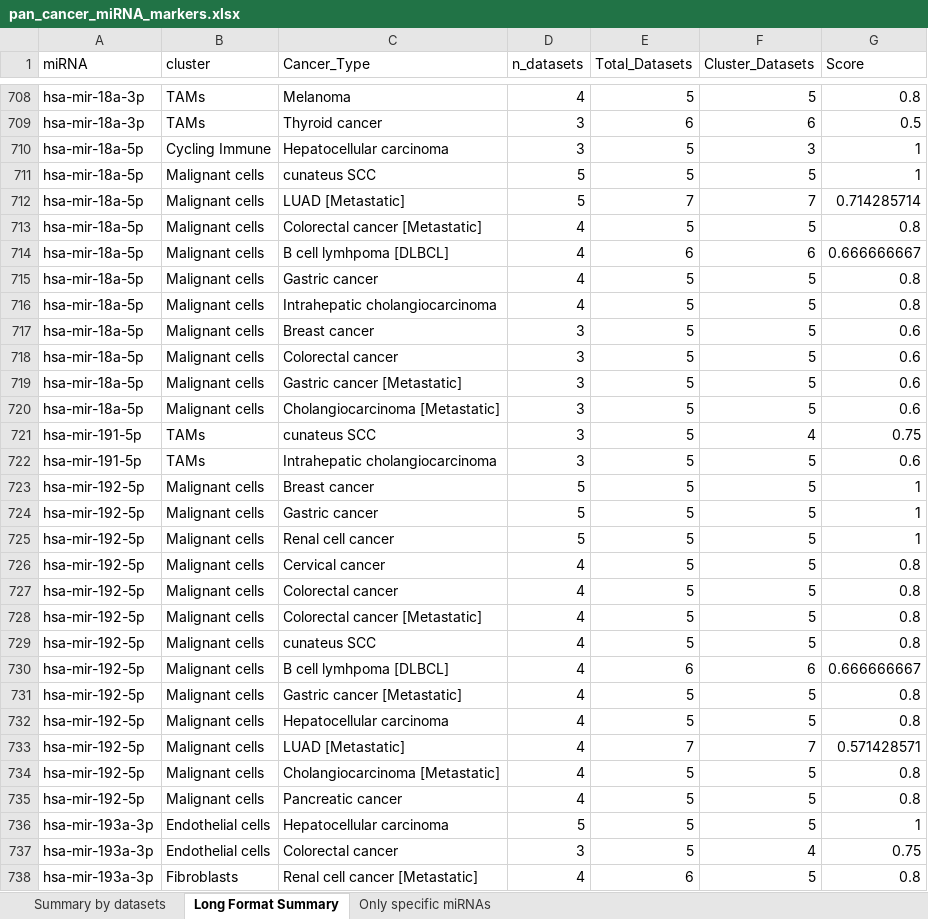
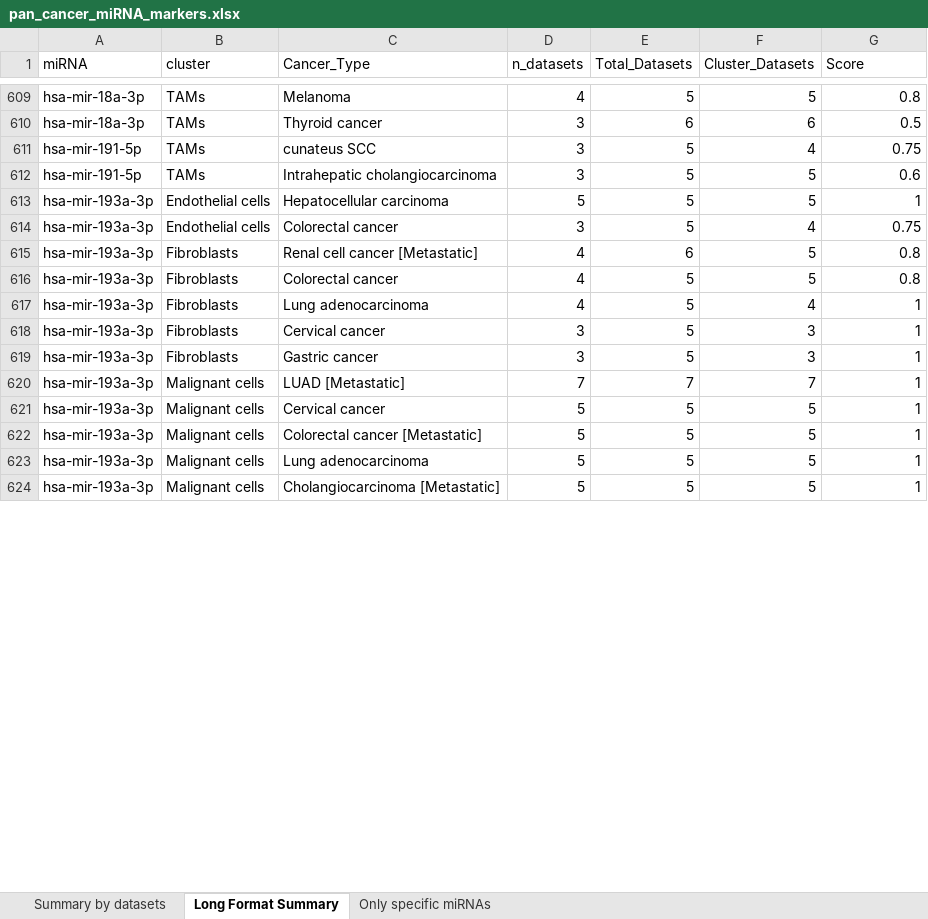
Before and after one commit to neuropromotion/miRNA-prediction-in-single-cell-RNA-seq-data, an Excel workbook: prepare_inference_data/tables/pan_cancer_miRNA_markers.xlsx, sheet Long Format Summary, drawn as a sheet; only a part is shown, gaps mark what is left out; the shorter side is filled out with more unchanged rows; values as stored, in another font and other column widths than the file's, no borders; the diff covers the shown part only; the diff names each change by its address in the sheet, - before the commit and + after, or states it on an @@ line.

```diff
--- a/prepare_inference_data/tables/pan_cancer_miRNA_markers.xlsx (sheet Long Format Summary)
+++ b/prepare_inference_data/tables/pan_cancer_miRNA_markers.xlsx (sheet Long Format Summary)
-row 710: hsa-mir-18a-5p | Cycling Immune | Hepatocellular carcinoma | 3 | 5 | 3 | 1
-row 711: hsa-mir-18a-5p | Malignant cells | cunateus SCC | 5 | 5 | 5 | 1
-row 712: hsa-mir-18a-5p | Malignant cells | LUAD [Metastatic] | 5 | 7 | 7 | 0.714285714
-row 713: hsa-mir-18a-5p | Malignant cells | Colorectal cancer [Metastatic] | 4 | 5 | 5 | 0.8
-row 714: hsa-mir-18a-5p | Malignant cells | B cell lymhpoma [DLBCL] | 4 | 6 | 6 | 0.666666667
-row 715: hsa-mir-18a-5p | Malignant cells | Gastric cancer | 4 | 5 | 5 | 0.8
-row 716: hsa-mir-18a-5p | Malignant cells | Intrahepatic cholangiocarcinoma | 4 | 5 | 5 | 0.8
-row 717: hsa-mir-18a-5p | Malignant cells | Breast cancer | 3 | 5 | 5 | 0.6
-row 718: hsa-mir-18a-5p | Malignant cells | Colorectal cancer | 3 | 5 | 5 | 0.6
-row 719: hsa-mir-18a-5p | Malignant cells | Gastric cancer [Metastatic] | 3 | 5 | 5 | 0.6
-row 720: hsa-mir-18a-5p | Malignant cells | Cholangiocarcinoma [Metastatic] | 3 | 5 | 5 | 0.6
-row 723: hsa-mir-192-5p | Malignant cells | Breast cancer | 5 | 5 | 5 | 1
-row 724: hsa-mir-192-5p | Malignant cells | Gastric cancer | 5 | 5 | 5 | 1
-row 725: hsa-mir-192-5p | Malignant cells | Renal cell cancer | 5 | 5 | 5 | 1
-row 726: hsa-mir-192-5p | Malignant cells | Cervical cancer | 4 | 5 | 5 | 0.8
-row 727: hsa-mir-192-5p | Malignant cells | Colorectal cancer | 4 | 5 | 5 | 0.8
-row 728: hsa-mir-192-5p | Malignant cells | Colorectal cancer [Metastatic] | 4 | 5 | 5 | 0.8
-row 729: hsa-mir-192-5p | Malignant cells | cunateus SCC | 4 | 5 | 5 | 0.8
-row 730: hsa-mir-192-5p | Malignant cells | B cell lymhpoma [DLBCL] | 4 | 6 | 6 | 0.666666667
-row 731: hsa-mir-192-5p | Malignant cells | Gastric cancer [Metastatic] | 4 | 5 | 5 | 0.8
-row 732: hsa-mir-192-5p | Malignant cells | Hepatocellular carcinoma | 4 | 5 | 5 | 0.8
-row 733: hsa-mir-192-5p | Malignant cells | LUAD [Metastatic] | 4 | 7 | 7 | 0.571428571
-row 734: hsa-mir-192-5p | Malignant cells | Cholangiocarcinoma [Metastatic] | 4 | 5 | 5 | 0.8
-row 735: hsa-mir-192-5p | Malignant cells | Pancreatic cancer | 4 | 5 | 5 | 0.8
```
Also changed, not shown: 115 removed rows and 88 edited cells elsewhere in this sheet, sheet Summary by datasets, sheet Only specific miRNAs, prepare_inference_data/tables/miRNA_cancer_cluster_matrix.xlsx, 13 other files.
